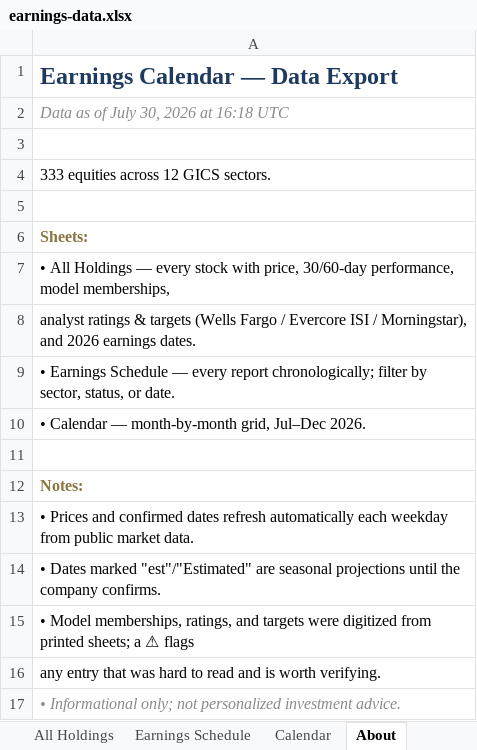
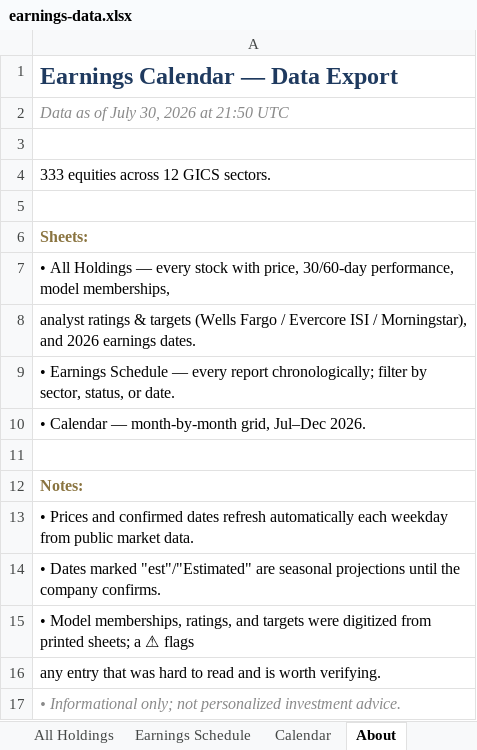
Before and after one commit to alexpkatz/earnings-calendar, an Excel workbook: earnings-data.xlsx, sheet About, drawn as a sheet; values as stored, in another font and other column widths than the file's, no borders; the diff names each change by its address in the sheet, - before the commit and + after, or states it on an @@ line.

```diff
--- a/earnings-data.xlsx (sheet About)
+++ b/earnings-data.xlsx (sheet About)
-A2: Data as of July 30, 2026 at 16:18 UTC
+A2: Data as of July 30, 2026 at 21:50 UTC
```
Also changed, not shown: sheet All Holdings, 1 other file.
